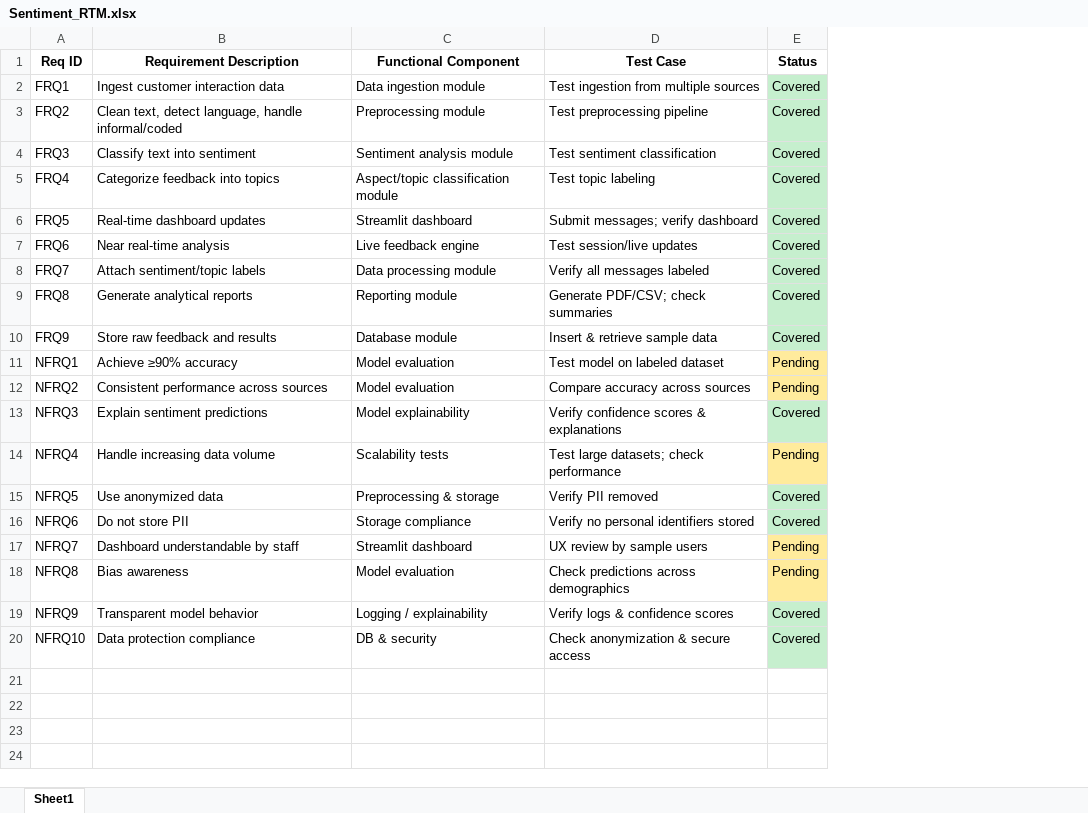
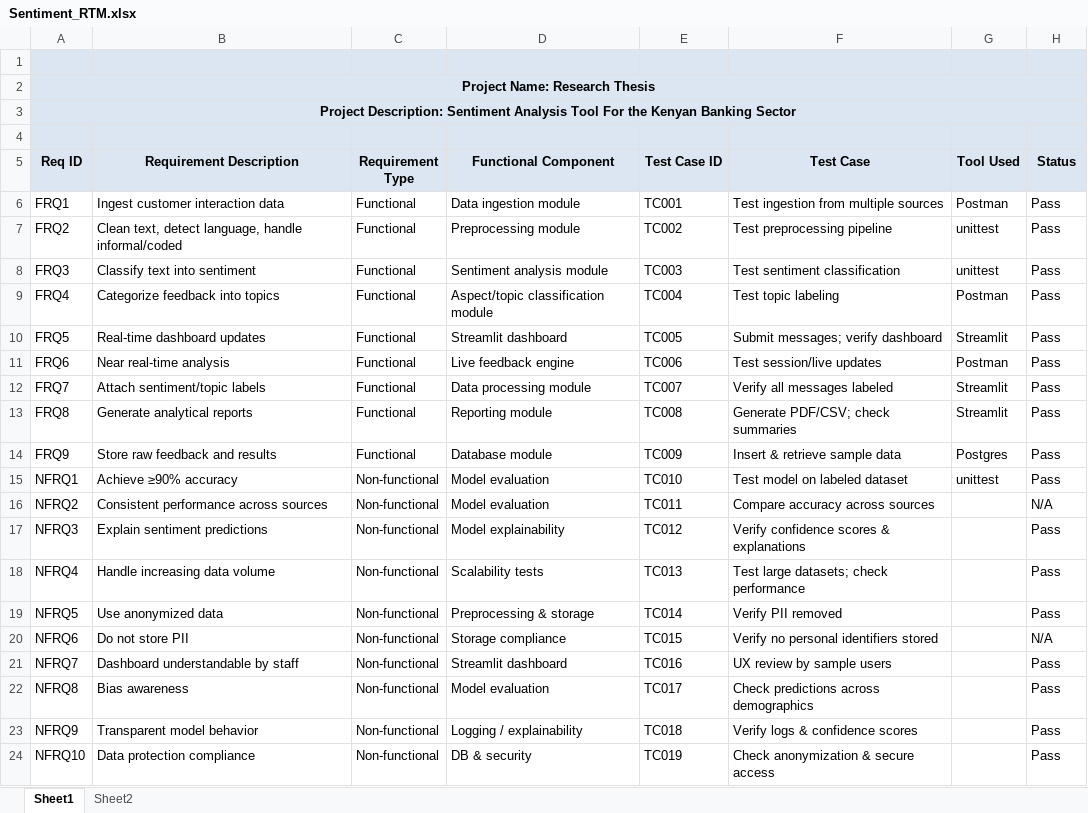
Before and after one commit to KemuntoJudith/sentiment-analysis-tool, an Excel workbook: Sentiment_RTM.xlsx, sheet Sheet1, drawn as a sheet; values as stored, in another font and other column widths than the file's, no borders; conditional formats not drawn; addresses are those after the commit; the diff names each change by its address in the sheet, - before the commit and + after, or states it on an @@ line.

```diff
--- a/Sentiment_RTM.xlsx (sheet Sheet1)
+++ b/Sentiment_RTM.xlsx (sheet Sheet1)
+sheet tab: Sheet2
+column C (Requirement Type), rows 6-24: Functional | Functional | Functional | Functional | Functional | Functional | Functional | Functional | Functional | Non-functional | Non-functional | Non-functional | Non-functional | Non-functional | Non-functional | Non-functional | Non-functional | Non-functional | Non-functional
+column E (Test Case ID), rows 6-24: TC001 | TC002 | TC003 | TC004 | TC005 | TC006 | TC007 | TC008 | TC009 | TC010 | TC011 | TC012 | TC013 | TC014 | TC015 | TC016 | TC017 | TC018 | TC019
+column G (Tool Used), rows 6-15: Postman | unittest | unittest | Postman | Streamlit | Postman | Streamlit | Streamlit | Postgres | unittest
+row 1: (empty)
+row 2: Project Name: Research Thesis
+row 3: Project Description: Sentiment Analysis Tool For the Kenyan Banking Sector
+row 4: (empty)
-A5:B5 fill: none
+A5:B5 fill: #DCE6F2
-D5 fill: none
+D5 fill: #DCE6F2
-F5 fill: none
+F5 fill: #DCE6F2
-H5 fill: none
+H5 fill: #DCE6F2
-H6:H14 (Status): Covered
+H6:H14 (Status): Pass
-H6:H14 fill: #C6EFCE
+H6:H14 fill: none
-H15 (Status): Pending
+H15 (Status): Pass
-H15:H16 fill: #FFEB9C
+H15:H16 fill: none
-H16 (Status): Pending
+H16 (Status): N/A
-H17 (Status): Covered
+H17 (Status): Pass
-H17 fill: #C6EFCE
+H17 fill: none
-H18 (Status): Pending
+H18 (Status): Pass
-H18 fill: #FFEB9C
+H18 fill: none
-H19 (Status): Covered
+H19 (Status): Pass
-H19:H20 fill: #C6EFCE
+H19:H20 fill: none
-H20 (Status): Covered
+H20 (Status): N/A
-H21:H22 (Status): Pending
+H21:H22 (Status): Pass
-H21:H22 fill: #FFEB9C
+H21:H22 fill: none
-H23:H24 (Status): Covered
+H23:H24 (Status): Pass
-H23:H24 fill: #C6EFCE
+H23:H24 fill: none
```
Also changed, not shown: 13 other files.
